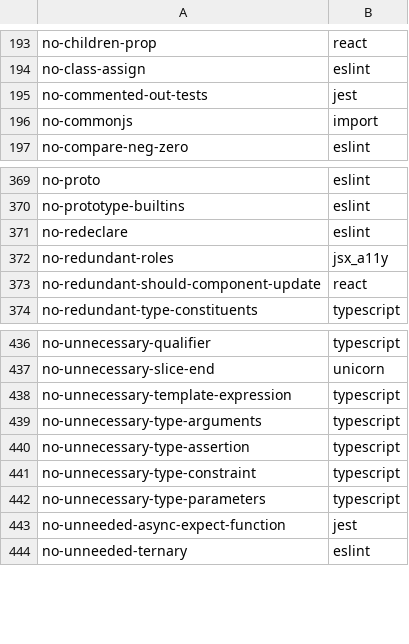
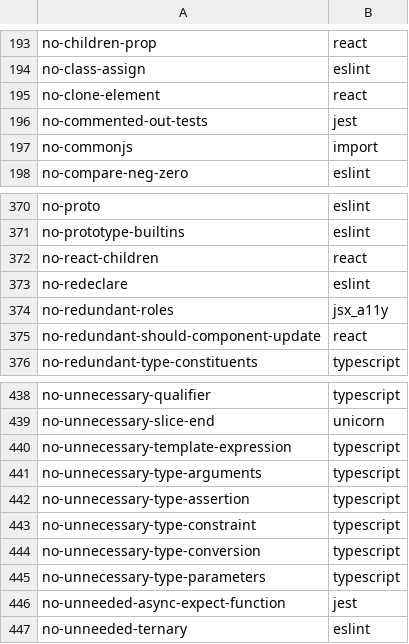
Before and after one commit to entro314-labs/biome-to-oxc, a TSV file: docs/oxlint-rules.tsv, drawn as a sheet; only a part is shown, gaps mark what is left out; the diff names each change by its address in the sheet, - before the commit and + after, or states it on an @@ line.

```diff
--- a/docs/oxlint-rules.tsv
+++ b/docs/oxlint-rules.tsv
+row 195: no-clone-element | react
+row 372: no-react-children | react
+row 444: no-unnecessary-type-conversion | typescript
```
Also changed, not shown: docs/oxfmt-rules.tsv, 6 other files.
